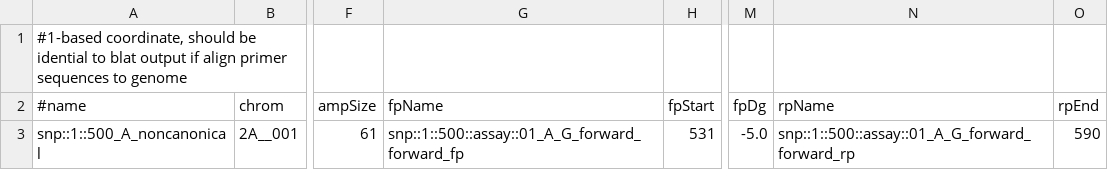
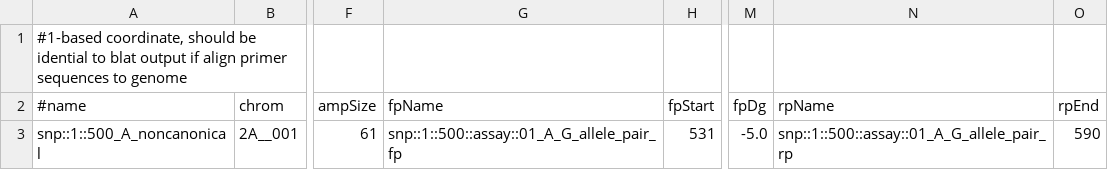
Before and after one commit to JohGi/KASPberry, a TSV file: .tests/integration/cases/summarize_in_silico_validation/specificity_outcomes/input/results/.work/kasp/in_silico_validation/specificity/A/noncanonical.spec.tsv, drawn as a sheet; only a part is shown, gaps mark what is left out; the diff names each change by its address in the sheet, - before the commit and + after, or states it on an @@ line.

```diff
--- a/.tests/integration/cases/summarize_in_silico_validation/specificity_outcomes/input/results/.work/kasp/in_silico_validation/specificity/A/noncanonical.spec.tsv
+++ b/.tests/integration/cases/summarize_in_silico_validation/specificity_outcomes/input/results/.work/kasp/in_silico_validation/specificity/A/noncanonical.spec.tsv
-G3 (fpName): snp::1::500::assay::01_A_G_forward_forward_fp
+G3 (fpName): snp::1::500::assay::01_A_G_allele_pair_fp
-N3 (rpName): snp::1::500::assay::01_A_G_forward_forward_rp
+N3 (rpName): snp::1::500::assay::01_A_G_allele_pair_rp
```
Also changed, not shown: .tests/integration/cases/process_polymarker_outputs/mixed_assays/expected/results/.work/kasp/polymarker_summary/primers_noncanonical_pairs.tsv, .tests/integration/cases/summarize_in_silico_validation/specificity_outcomes/input/results/.work/kasp/in_silico_validation/specificity/B/canonical.spec.tsv, 14 other files.
